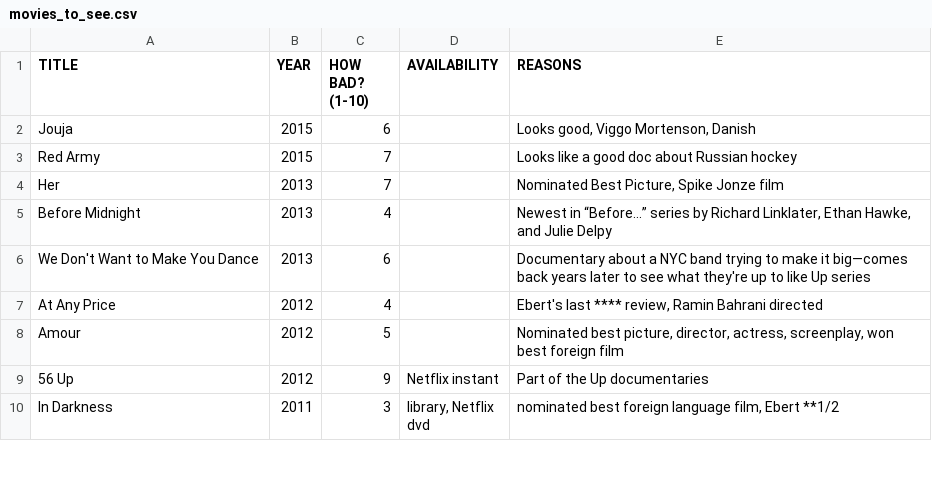
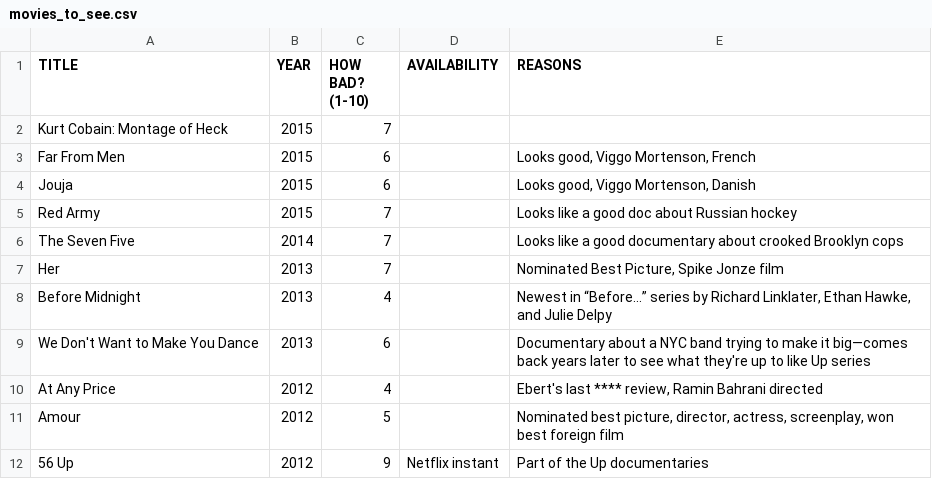
Before and after one commit to tgh/FiLTH, a CSV file: data/movies_to_see.csv, drawn as a sheet; only a part is shown; the shorter side is filled out with more unchanged rows; the diff names each change by its address in the sheet, - before the commit and + after, or states it on an @@ line.

```diff
--- a/data/movies_to_see.csv
+++ b/data/movies_to_see.csv
+row 2: Kurt Cobain: Montage of Heck | 2015 | 7
+row 3: Far From Men | 2015 | 6 |  | Looks good, Viggo Mortenson, French
+row 6: The Seven Five | 2014 | 7 |  | Looks like a good documentary about crooked Brooklyn cops
```
Also changed, not shown: 10 other files.
